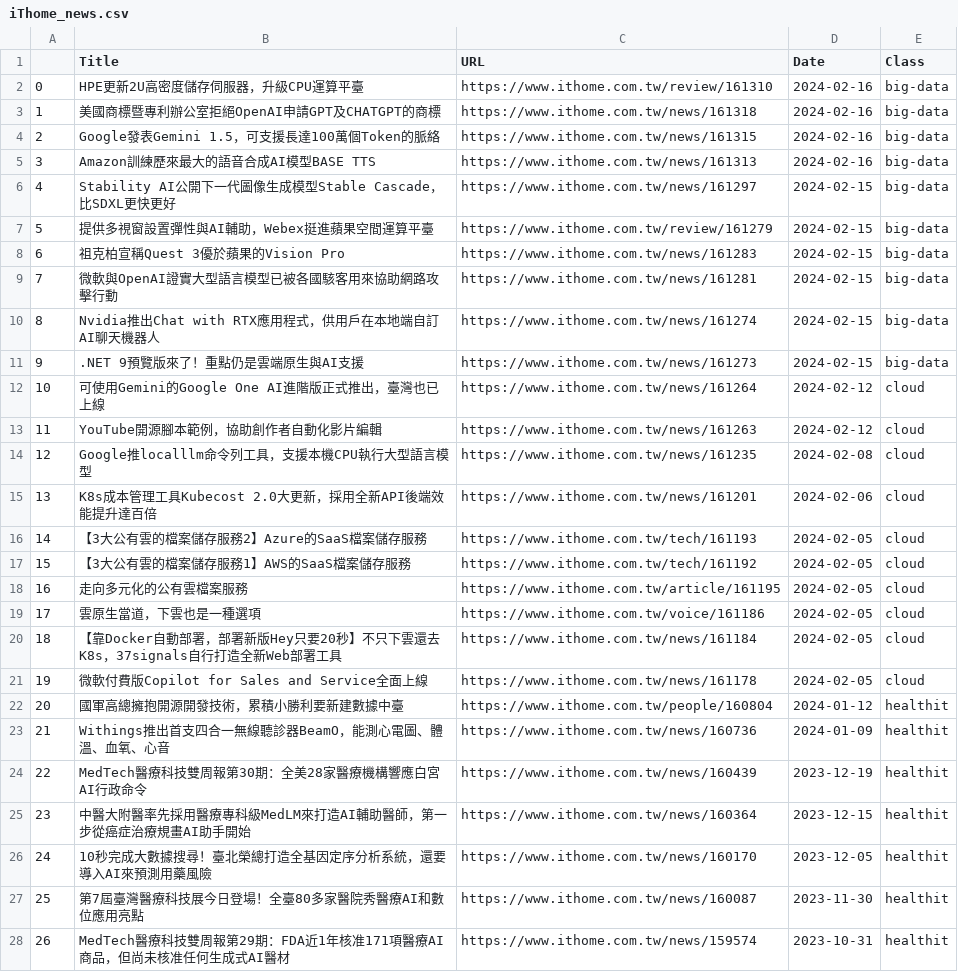
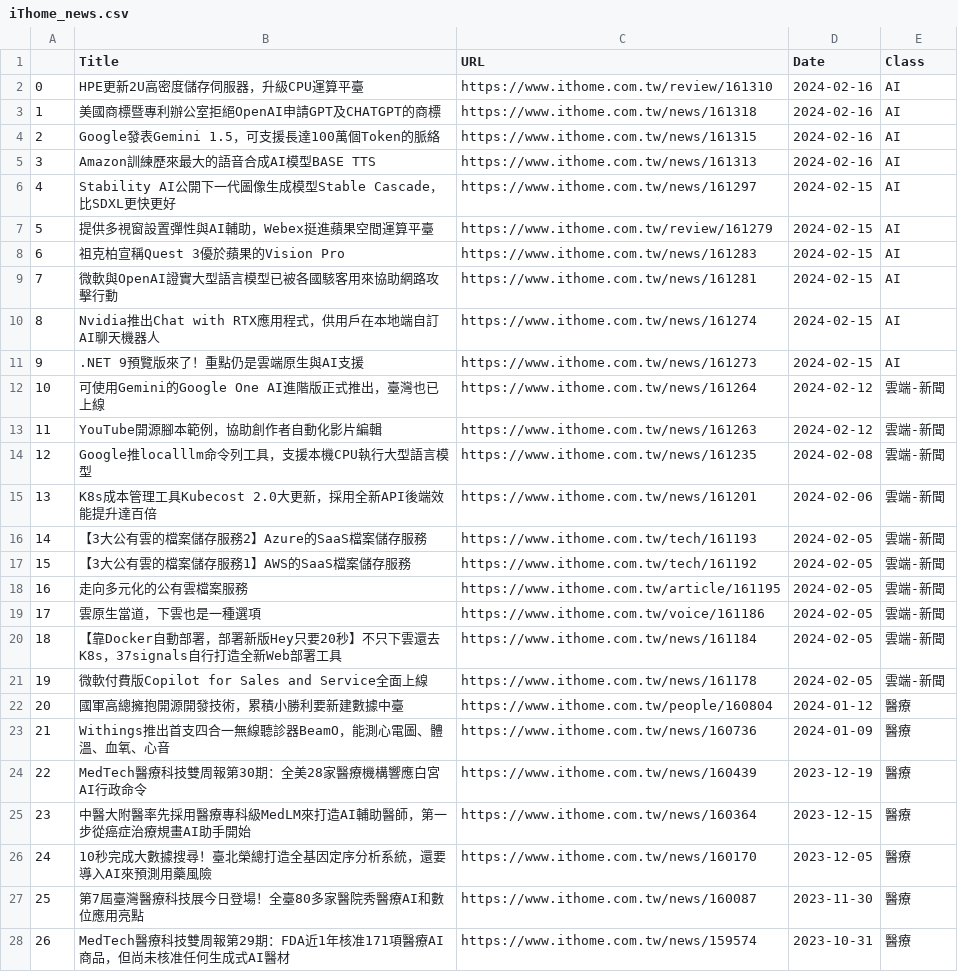
Before and after one commit to Bevis-Chen/Start_Over, a CSV file: 爬蟲/iThome_news.csv, drawn as a sheet; only a part is shown; the diff covers the shown part only.

```diff
--- a/爬蟲/iThome_news.csv
+++ b/爬蟲/iThome_news.csv
@@ -1,28 +1,28 @@
 ,Title,URL,Date,Class
-0,HPE更新2U高密度儲存伺服器，升級CPU運算平臺,https://www.ithome.com.tw/review/161310,2024-02-16 ,big-data
-1,美國商標暨專利辦公室拒絕OpenAI申請GPT及CHATGPT的商標,https://www.ithome.com.tw/news/161318,2024-02-16 ,big-data
-2,Google發表Gemini 1.5，可支援長達100萬個Token的脈絡,https://www.ithome.com.tw/news/161315,2024-02-16 ,big-data
-3,Amazon訓練歷來最大的語音合成AI模型BASE TTS,https://www.ithome.com.tw/news/161313,2024-02-16 ,big-data
-4,Stability AI公開下一代圖像生成模型Stable Cascade，比SDXL更快更好,https://www.ithome.com.tw/news/161297,2024-02-15 ,big-data
-5,提供多視窗設置彈性與AI輔助，Webex挺進蘋果空間運算平臺,https://www.ithome.com.tw/review/161279,2024-02-15 ,big-data
-6,祖克柏宣稱Quest 3優於蘋果的Vision Pro,https://www.ithome.com.tw/news/161283,2024-02-15 ,big-data
-7,微軟與OpenAI證實大型語言模型已被各國駭客用來協助網路攻擊行動,https://www.ithome.com.tw/news/161281,2024-02-15 ,big-data
-8,Nvidia推出Chat with RTX應用程式，供用戶在本地端自訂AI聊天機器人,https://www.ithome.com.tw/news/161274,2024-02-15 ,big-data
-9,.NET 9預覽版來了！重點仍是雲端原生與AI支援,https://www.ithome.com.tw/news/161273,2024-02-15 ,big-data
-10,可使用Gemini的Google One AI進階版正式推出，臺灣也已上線,https://www.ithome.com.tw/news/161264,2024-02-12 ,cloud
-11,YouTube開源腳本範例，協助創作者自動化影片編輯,https://www.ithome.com.tw/news/161263,2024-02-12 ,cloud
-12,Google推localllm命令列工具，支援本機CPU執行大型語言模型,https://www.ithome.com.tw/news/161235,2024-02-08 ,cloud
-13,K8s成本管理工具Kubecost 2.0大更新，採用全新API後端效能提升達百倍,https://www.ithome.com.tw/news/161201,2024-02-06 ,cloud
-14,【3大公有雲的檔案儲存服務2】Azure的SaaS檔案儲存服務,https://www.ithome.com.tw/tech/161193,2024-02-05 ,cloud
-15,【3大公有雲的檔案儲存服務1】AWS的SaaS檔案儲存服務,https://www.ithome.com.tw/tech/161192,2024-02-05 ,cloud
-16,走向多元化的公有雲檔案服務,https://www.ithome.com.tw/article/161195,2024-02-05 ,cloud
-17,雲原生當道，下雲也是一種選項,https://www.ithome.com.tw/voice/161186,2024-02-05 ,cloud
-18,【靠Docker自動部署，部署新版Hey只要20秒】不只下雲還去K8s，37signals自行打造全新Web部署工具,https://www.ithome.com.tw/news/161184,2024-02-05 ,cloud
-19,微軟付費版Copilot for Sales and Service全面上線,https://www.ithome.com.tw/news/161178,2024-02-05 ,cloud
-20,國軍高總擁抱開源開發技術，累積小勝利要新建數據中臺,https://www.ithome.com.tw/people/160804,2024-01-12 ,healthit
-21,Withings推出首支四合一無線聽診器BeamO，能測心電圖、體溫、血氧、心音,https://www.ithome.com.tw/news/160736,2024-01-09 ,healthit
-22,MedTech醫療科技雙周報第30期：全美28家醫療機構響應白宮AI行政命令,https://www.ithome.com.tw/news/160439,2023-12-19 ,healthit
-23,中醫大附醫率先採用醫療專科級MedLM來打造AI輔助醫師，第一步從癌症治療規畫AI助手開始,https://www.ithome.com.tw/news/160364,2023-12-15 ,healthit
-24,10秒完成大數據搜尋！臺北榮總打造全基因定序分析系統，還要導入AI來預測用藥風險,https://www.ithome.com.tw/news/160170,2023-12-05 ,healthit
-25,第7屆臺灣醫療科技展今日登場！全臺80多家醫院秀醫療AI和數位應用亮點,https://www.ithome.com.tw/news/160087,2023-11-30 ,healthit
-26,MedTech醫療科技雙周報第29期：FDA近1年核准171項醫療AI商品，但尚未核准任何生成式AI醫材,https://www.ithome.com.tw/news/159574,2023-10-31 ,healthit
+0,HPE更新2U高密度儲存伺服器，升級CPU運算平臺,https://www.ithome.com.tw/review/161310,2024-02-16 ,AI
+1,美國商標暨專利辦公室拒絕OpenAI申請GPT及CHATGPT的商標,https://www.ithome.com.tw/news/161318,2024-02-16 ,AI
+2,Google發表Gemini 1.5，可支援長達100萬個Token的脈絡,https://www.ithome.com.tw/news/161315,2024-02-16 ,AI
+3,Amazon訓練歷來最大的語音合成AI模型BASE TTS,https://www.ithome.com.tw/news/161313,2024-02-16 ,AI
+4,Stability AI公開下一代圖像生成模型Stable Cascade，比SDXL更快更好,https://www.ithome.com.tw/news/161297,2024-02-15 ,AI
+5,提供多視窗設置彈性與AI輔助，Webex挺進蘋果空間運算平臺,https://www.ithome.com.tw/review/161279,2024-02-15 ,AI
+6,祖克柏宣稱Quest 3優於蘋果的Vision Pro,https://www.ithome.com.tw/news/161283,2024-02-15 ,AI
+7,微軟與OpenAI證實大型語言模型已被各國駭客用來協助網路攻擊行動,https://www.ithome.com.tw/news/161281,2024-02-15 ,AI
+8,Nvidia推出Chat with RTX應用程式，供用戶在本地端自訂AI聊天機器人,https://www.ithome.com.tw/news/161274,2024-02-15 ,AI
+9,.NET 9預覽版來了！重點仍是雲端原生與AI支援,https://www.ithome.com.tw/news/161273,2024-02-15 ,AI
+10,可使用Gemini的Google One AI進階版正式推出，臺灣也已上線,https://www.ithome.com.tw/news/161264,2024-02-12 ,雲端-新聞
+11,YouTube開源腳本範例，協助創作者自動化影片編輯,https://www.ithome.com.tw/news/161263,2024-02-12 ,雲端-新聞
+12,Google推localllm命令列工具，支援本機CPU執行大型語言模型,https://www.ithome.com.tw/news/161235,2024-02-08 ,雲端-新聞
+13,K8s成本管理工具Kubecost 2.0大更新，採用全新API後端效能提升達百倍,https://www.ithome.com.tw/news/161201,2024-02-06 ,雲端-新聞
+14,【3大公有雲的檔案儲存服務2】Azure的SaaS檔案儲存服務,https://www.ithome.com.tw/tech/161193,2024-02-05 ,雲端-新聞
+15,【3大公有雲的檔案儲存服務1】AWS的SaaS檔案儲存服務,https://www.ithome.com.tw/tech/161192,2024-02-05 ,雲端-新聞
+16,走向多元化的公有雲檔案服務,https://www.ithome.com.tw/article/161195,2024-02-05 ,雲端-新聞
+17,雲原生當道，下雲也是一種選項,https://www.ithome.com.tw/voice/161186,2024-02-05 ,雲端-新聞
+18,【靠Docker自動部署，部署新版Hey只要20秒】不只下雲還去K8s，37signals自行打造全新Web部署工具,https://www.ithome.com.tw/news/161184,2024-02-05 ,雲端-新聞
+19,微軟付費版Copilot for Sales and Service全面上線,https://www.ithome.com.tw/news/161178,2024-02-05 ,雲端-新聞
+20,國軍高總擁抱開源開發技術，累積小勝利要新建數據中臺,https://www.ithome.com.tw/people/160804,2024-01-12 ,醫療
+21,Withings推出首支四合一無線聽診器BeamO，能測心電圖、體溫、血氧、心音,https://www.ithome.com.tw/news/160736,2024-01-09 ,醫療
+22,MedTech醫療科技雙周報第30期：全美28家醫療機構響應白宮AI行政命令,https://www.ithome.com.tw/news/160439,2023-12-19 ,醫療
+23,中醫大附醫率先採用醫療專科級MedLM來打造AI輔助醫師，第一步從癌症治療規畫AI助手開始,https://www.ithome.com.tw/news/160364,2023-12-15 ,醫療
+24,10秒完成大數據搜尋！臺北榮總打造全基因定序分析系統，還要導入AI來預測用藥風險,https://www.ithome.com.tw/news/160170,2023-12-05 ,醫療
+25,第7屆臺灣醫療科技展今日登場！全臺80多家醫院秀醫療AI和數位應用亮點,https://www.ithome.com.tw/news/160087,2023-11-30 ,醫療
+26,MedTech醫療科技雙周報第29期：FDA近1年核准171項醫療AI商品，但尚未核准任何生成式AI醫材,https://www.ithome.com.tw/news/159574,2023-10-31 ,醫療
```
Also changed, not shown: 3 edited cells elsewhere in this file, 1 other file.
